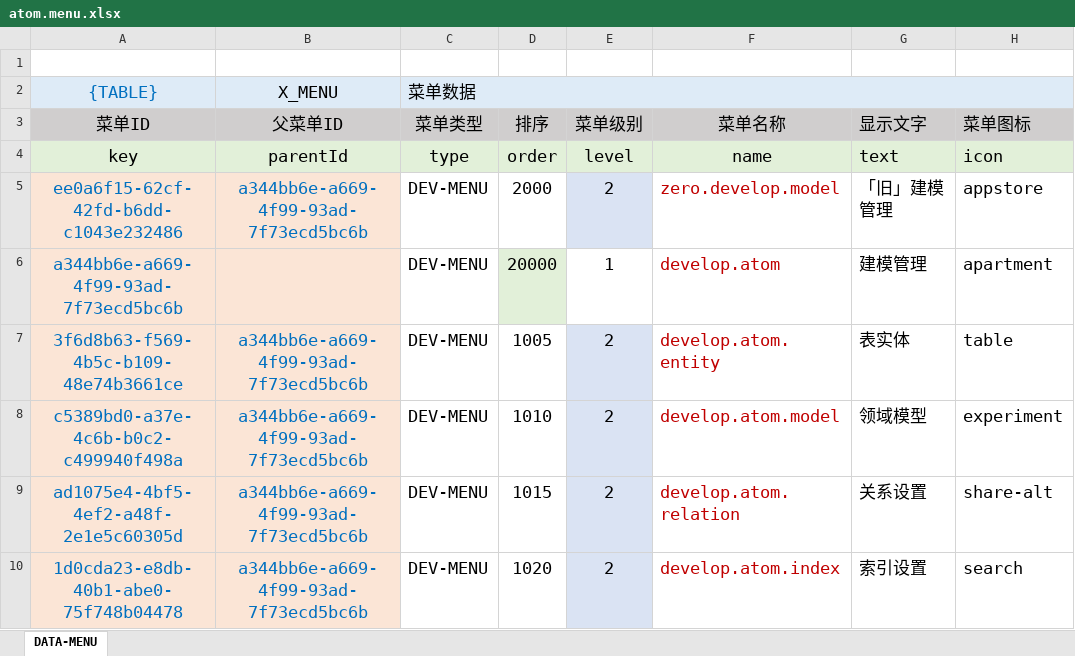
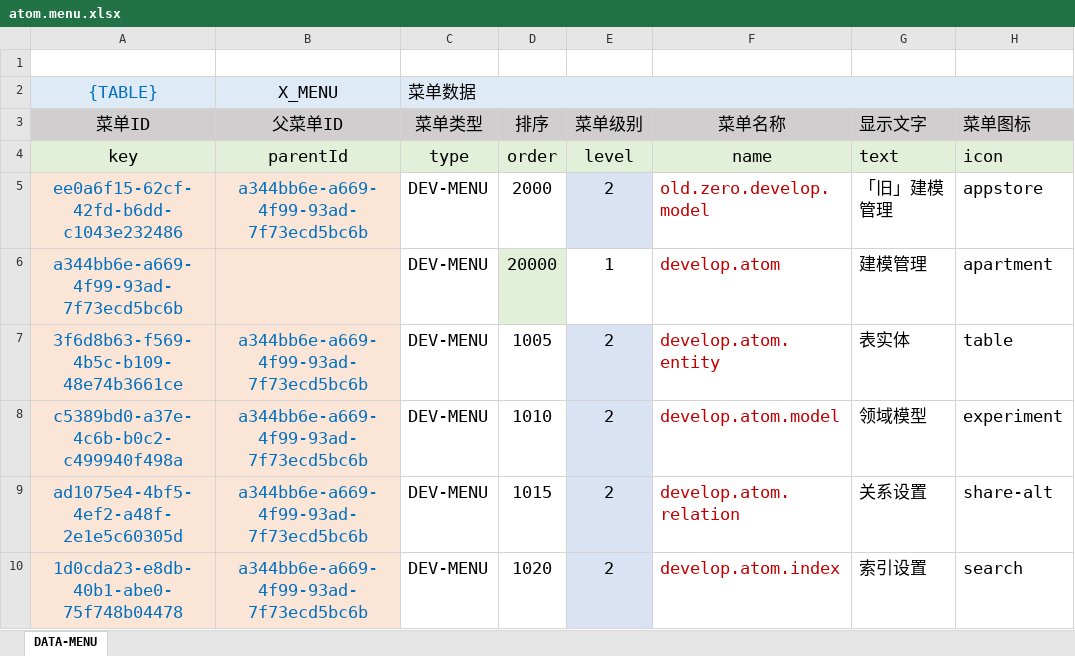
Before and after one commit to silentbalanceyh/vertx-zero, an Excel workbook: vertx-pin/zero-atom/src/main/resources/plugin/atom/oob/data/atom.menu.xlsx, sheet DATA-MENU, drawn as a sheet; only a part is shown; values as stored, in another font and other column widths than the file's, no borders; the diff names each change by its address in the sheet, - before the commit and + after, or states it on an @@ line.

```diff
--- a/vertx-pin/zero-atom/src/main/resources/plugin/atom/oob/data/atom.menu.xlsx (sheet DATA-MENU)
+++ b/vertx-pin/zero-atom/src/main/resources/plugin/atom/oob/data/atom.menu.xlsx (sheet DATA-MENU)
-F5 (菜单名称): zero.develop.model
+F5 (菜单名称): old.zero.develop.model
```
Also changed, not shown: vertx-pin/zero-ambient/src/main/resources/plugin/ambient/oob/data/ambient.menu.xlsx, vertx-pin/zero-is/src/main/resources/plugin/is/oob/data/is.menu.xlsx, 8 other files.
